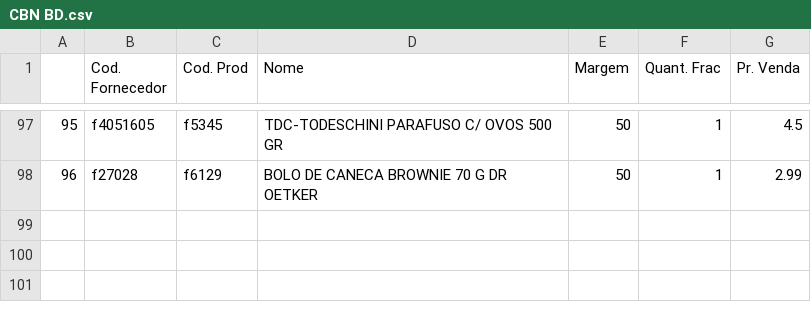
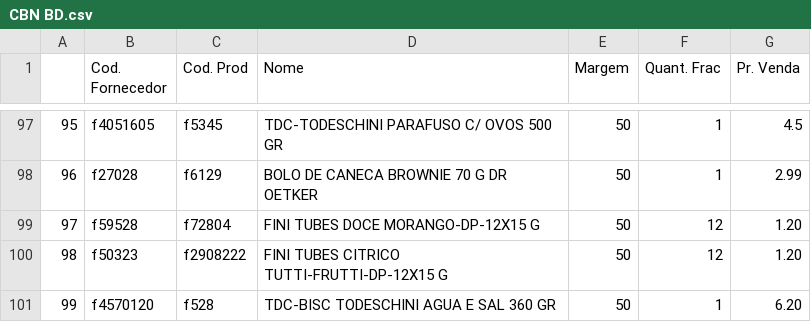
Before and after one commit to I3run01/PY-Auto-Preco-V2, a CSV file: CBN BD.csv, drawn as a sheet; only a part is shown, gaps mark what is left out; the diff names each change by its address in the sheet, - before the commit and + after, or states it on an @@ line.

```diff
--- a/CBN BD.csv
+++ b/CBN BD.csv
+row 99: 97 | f59528 | f72804 | FINI TUBES DOCE MORANGO-DP-12X15 G | 50 | 12 | 1.20
+row 100: 98 | f50323 | f2908222 | FINI TUBES CITRICO TUTTI-FRUTTI-DP-12X15 G | 50 | 12 | 1.20
+row 101: 99 | f4570120 | f528 | TDC-BISC TODESCHINI AGUA E SAL 360 GR | 50 | 1 | 6.20
```
Also changed, not shown: Bocchi BD.csv, 2 other files.
